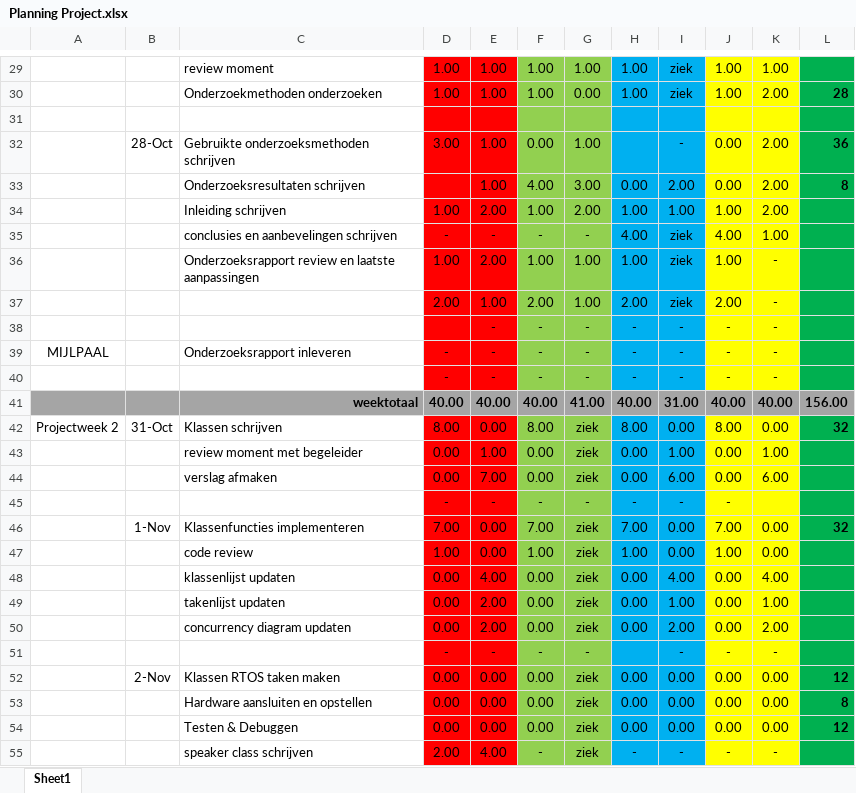
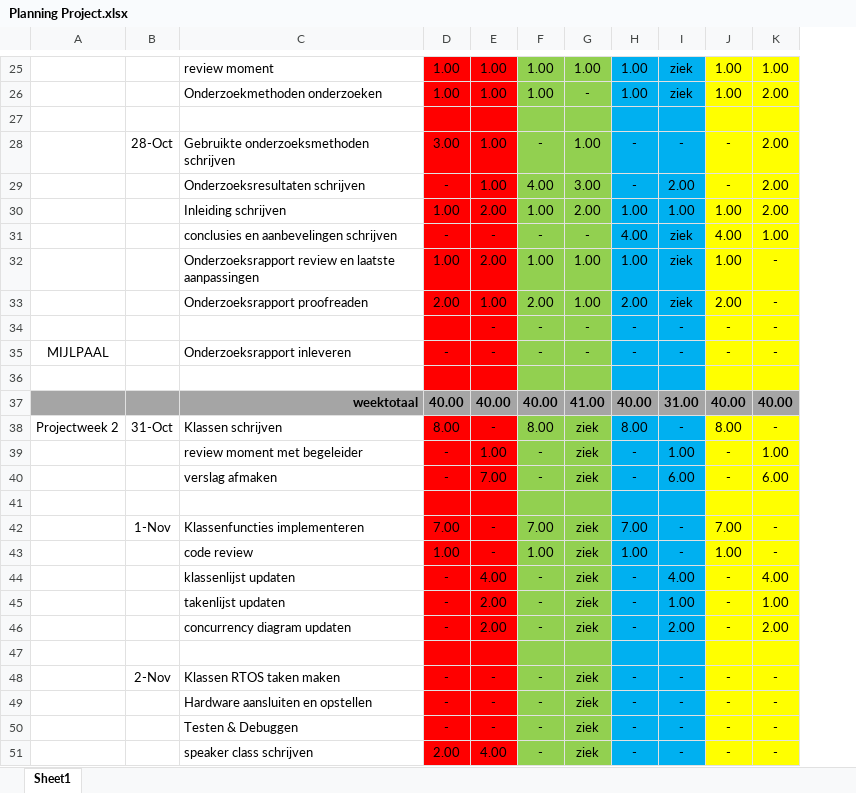
Before and after one commit to LuukSteeman/Themadevices-groep_7, an Excel workbook: Planning/Planning Project.xlsx, sheet Sheet1, drawn as a sheet; only a part is shown, gaps mark what is left out; values as stored, in another font and other column widths than the file's, no borders; removed rows and columns are numbered as before the commit, all else as after; the diff covers the shown part only; the diff names each change by its address in the sheet, - before the commit and + after, or states it on an @@ line.

```diff
--- a/Planning/Planning Project.xlsx (sheet Sheet1)
+++ b/Planning/Planning Project.xlsx (sheet Sheet1)
-column L, rows 30-46: 28 |  | 36 | 8 |  |  |  |  |  |  |  | 156.00 | 32 |  |  |  | 32
-G26: 0.00
+G26: -
-F28: 0.00
+F28: -
-H28: (empty)
+H28: -
-J28:J29: 0.00
+J28:J29: -
-D29: (empty)
+D29: -
-H29: 0.00
+H29: -
-C33: (empty)
+C33: Onderzoeksrapport proofreaden
-row 36:  |  |  | - | - | - | - | - | - | - | -
+row 36: (empty)
-E38: 0.00
+E38: -
-I38: 0.00
+I38: -
-K38: 0.00
+K38: -
-D39:D40: 0.00
+D39:D40: -
-F39:F40: 0.00
+F39:F40: -
-H39:H40: 0.00
+H39:H40: -
-J39:J40: 0.00
+J39:J40: -
-row 41:  |  |  | - | - | - | - | - | - | -
+row 41: (empty)
-E42:E43: 0.00
+E42:E43: -
-I42:I43: 0.00
+I42:I43: -
-K42:K43: 0.00
+K42:K43: -
-D44:D46: 0.00
+D44:D46: -
-F44:F46: 0.00
+F44:F46: -
-H44:H46: 0.00
+H44:H46: -
-J44:J46: 0.00
+J44:J46: -
+row 47: (empty)
+row 48:  | 2-Nov | Klassen RTOS taken maken | - | - | - | ziek | - | - | - | -
-C49: (empty)
+C49: Hardware aansluiten en opstellen
-G49: -
+G49: ziek
-H49: (empty)
+H49: -
-row 52:  | 2-Nov | Klassen RTOS taken maken | 0.00 | 0.00 | 0.00 | ziek | 0.00 | 0.00 | 0.00 | 0.00 | 12
-row 53:  |  | Hardware aansluiten en opstellen | 0.00 | 0.00 | 0.00 | ziek | 0.00 | 0.00 | 0.00 | 0.00 | 8
-row 54:  |  | Testen & Debuggen | 0.00 | 0.00 | 0.00 | ziek | 0.00 | 0.00 | 0.00 | 0.00 | 12
+row 50:  |  | Testen & Debuggen | - | - | - | ziek | - | - | - | -
```
Also changed, not shown: 45 added rows, 35 removed rows, 41 edited cells and cell formats elsewhere in this sheet, formulas that keep their value.
